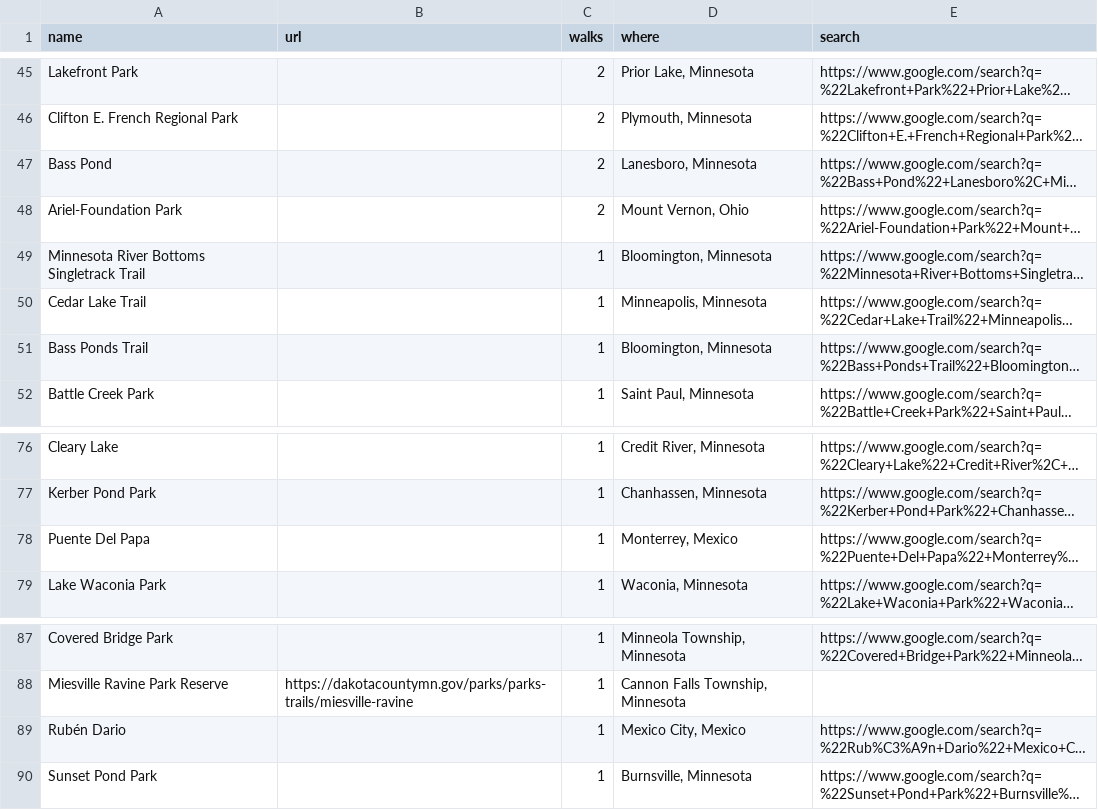
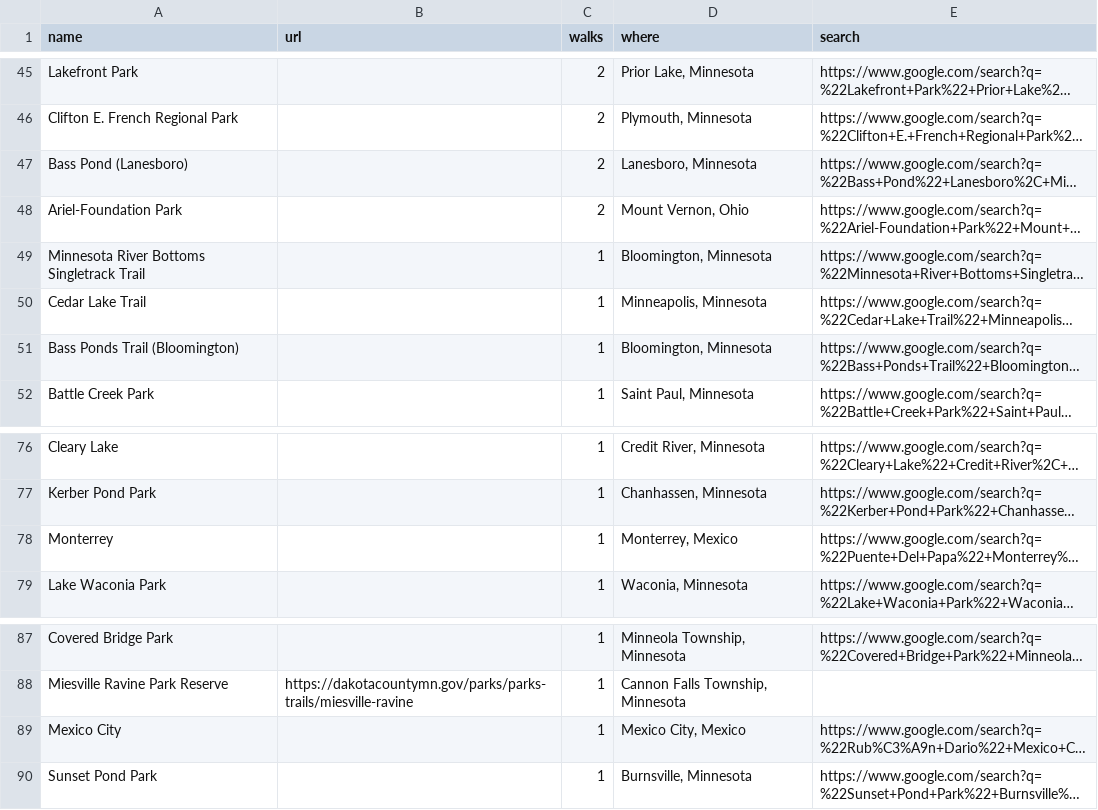
Before and after one commit to shakosteve/gonewalking, a CSV file: place_links.csv, drawn as a sheet; only a part is shown, gaps mark what is left out; long unchanged cells end in …; the diff names each change by its address in the sheet, - before the commit and + after, or states it on an @@ line.

```diff
--- a/place_links.csv
+++ b/place_links.csv
-A47 (name): Bass Pond
+A47 (name): Bass Pond (Lanesboro)
-A51 (name): Bass Ponds Trail
+A51 (name): Bass Ponds Trail (Bloomington)
-A78 (name): Puente Del Papa
+A78 (name): Monterrey
-A89 (name): Rubén Dario
+A89 (name): Mexico City
```
Also changed, not shown: place_overrides.csv, 5 other files.
